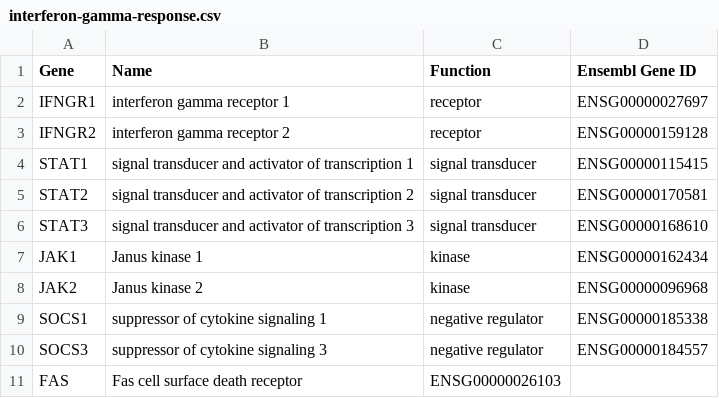
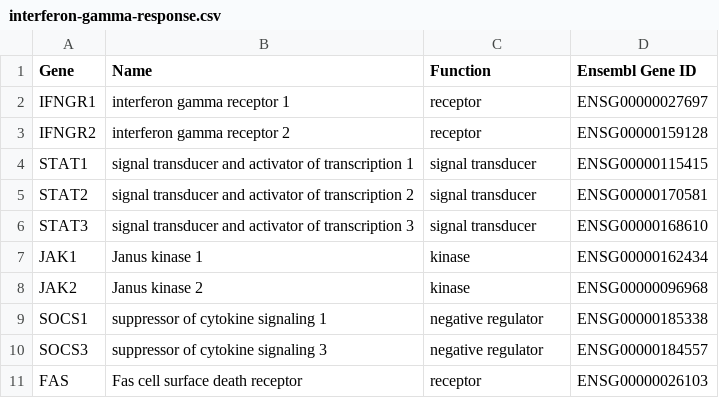
Before and after one commit to openvax/gene-lists, a CSV file: interferon-gamma-response.csv, drawn as a sheet.

Commit message:
Update interferon-gamma-response.csv

```diff
--- a/interferon-gamma-response.csv
+++ b/interferon-gamma-response.csv
@@ -10,2 +10,2 @@ SOCS1,suppressor of cytokine signaling 1,negative regulator,ENSG00000185338
 SOCS3,suppressor of cytokine signaling 3,negative regulator,ENSG00000184557
-FAS,Fas cell surface death receptor,ENSG00000026103
+FAS,Fas cell surface death receptor,receptor,ENSG00000026103
```
